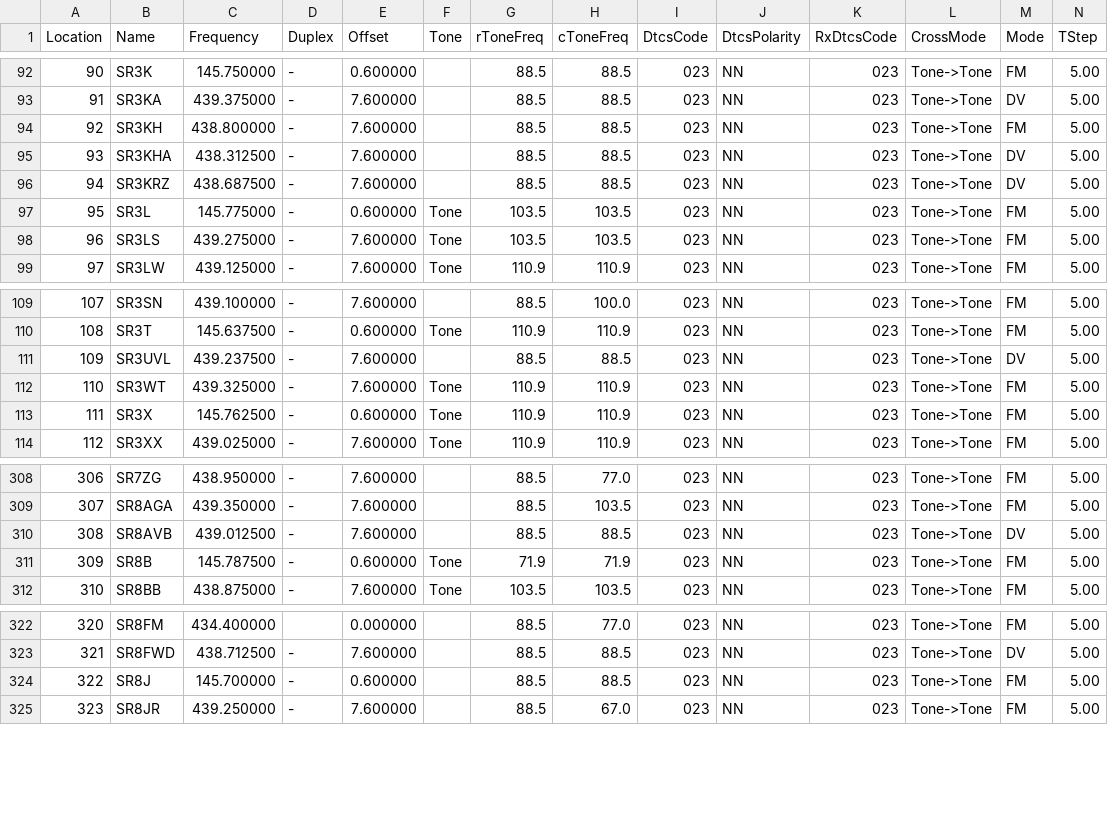
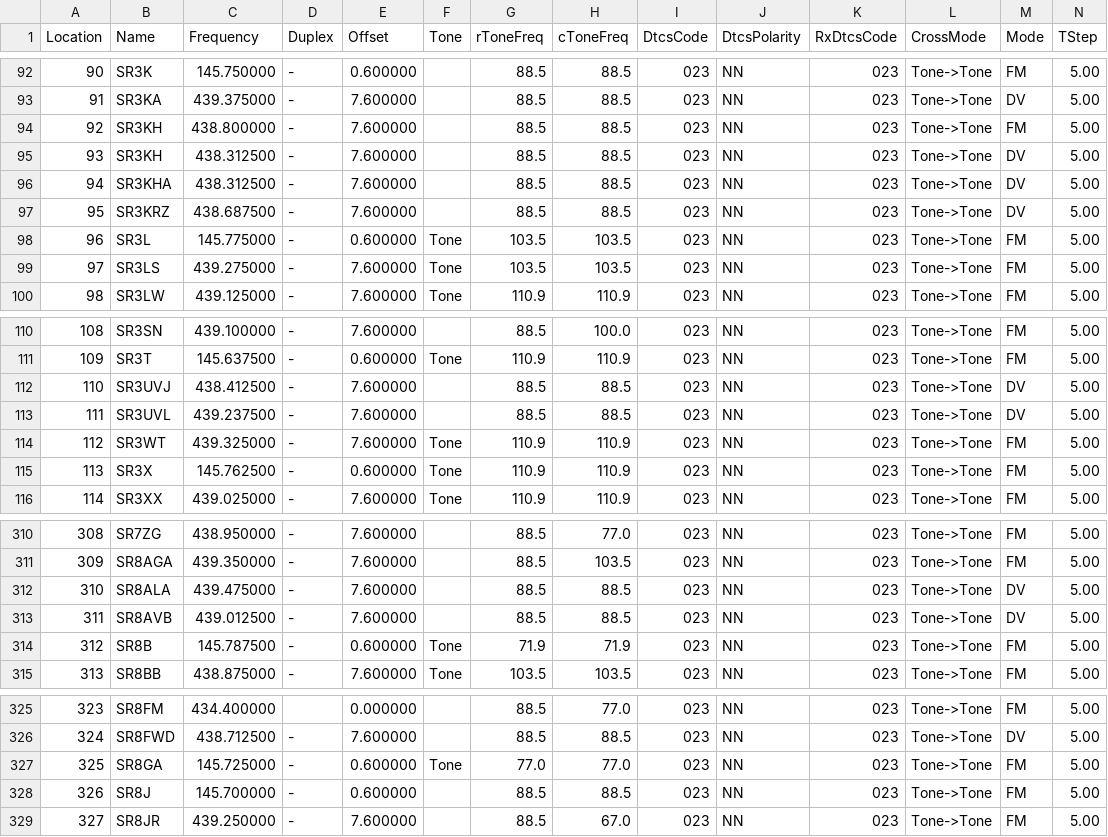
Before and after one commit to stefopl/repeaters-backup, a CSV file: backup/przemienniki-eu/CHIRP_CSV_Format/przemienniki-eu-chirp.csv, drawn as a sheet; only a part is shown, gaps mark what is left out; addresses are those after the commit; rows hold the shown columns only; the diff names each change by its address in the sheet, - before the commit and + after, or states it on an @@ line.

```diff
--- a/backup/przemienniki-eu/CHIRP_CSV_Format/przemienniki-eu-chirp.csv
+++ b/backup/przemienniki-eu/CHIRP_CSV_Format/przemienniki-eu-chirp.csv
+row 95: 93 | SR3KH | 438.312500 | - | 7.600000 |  | 88.5 | 88.5 | 023 | NN | 023 | Tone->Tone | DV | 5.00
@@ column A (Location) renumbered from row 96 down @@
+row 112: 110 | SR3UVJ | 438.412500 | - | 7.600000 |  | 88.5 | 88.5 | 023 | NN | 023 | Tone->Tone | DV | 5.00
+row 312: 310 | SR8ALA | 439.475000 | - | 7.600000 |  | 88.5 | 88.5 | 023 | NN | 023 | Tone->Tone | DV | 5.00
+row 327: 325 | SR8GA | 145.725000 | - | 0.600000 | Tone | 77.0 | 77.0 | 023 | NN | 023 | Tone->Tone | FM | 5.00
```
Also changed, not shown: backup/przemienniki-eu/CSV_Export/przemienniki-eu.csv, 16 other files.
